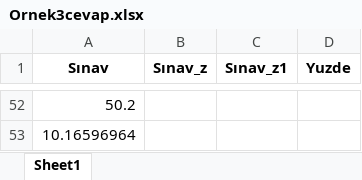
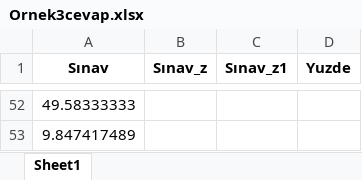
Before and after one commit to atalay-k/2237_SP, an Excel workbook: Ornek3cevap.xlsx, sheet Sheet1, drawn as a sheet; only a part is shown, gaps mark what is left out; values as stored, in another font and other column widths than the file's, no borders; the diff covers the shown part only; the diff names each change by its address in the sheet, - before the commit and + after, or states it on an @@ line.

```diff
--- a/Ornek3cevap.xlsx (sheet Sheet1)
+++ b/Ornek3cevap.xlsx (sheet Sheet1)
-A52 (Sınav): 50.2
+A52 (Sınav): 49.58333333
-A53 (Sınav): 10.16596964
+A53 (Sınav): 9.847417489
```
Also changed, not shown: 50 added rows and 50 removed rows elsewhere in this sheet, Ornek3.xlsx, 3 other files.
